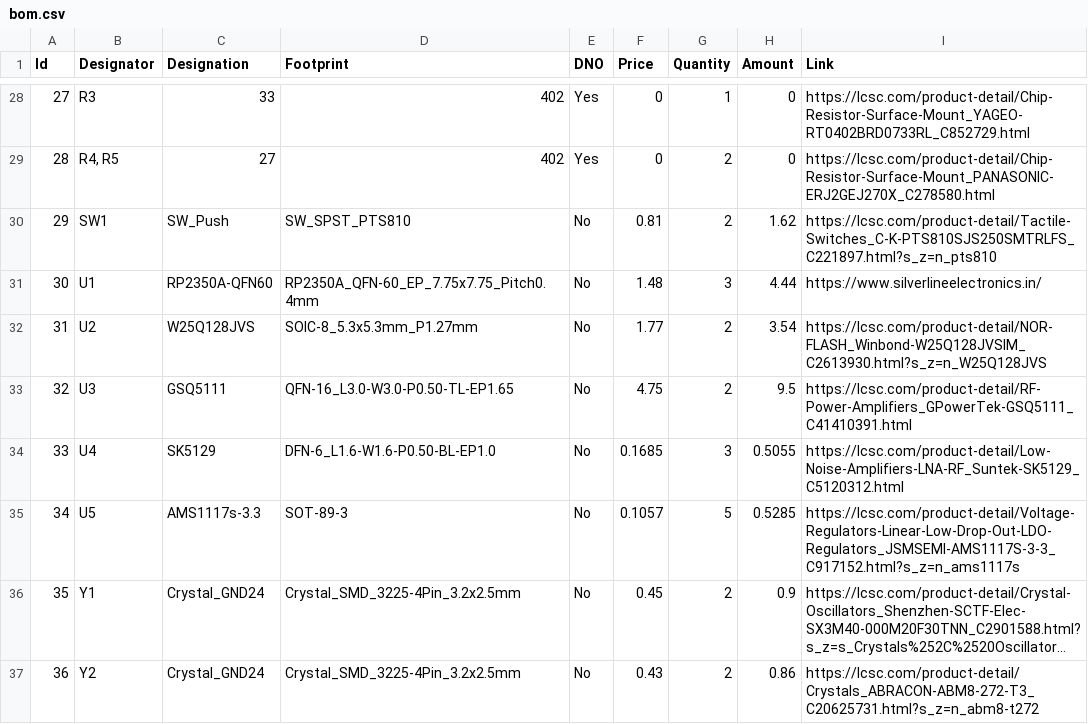
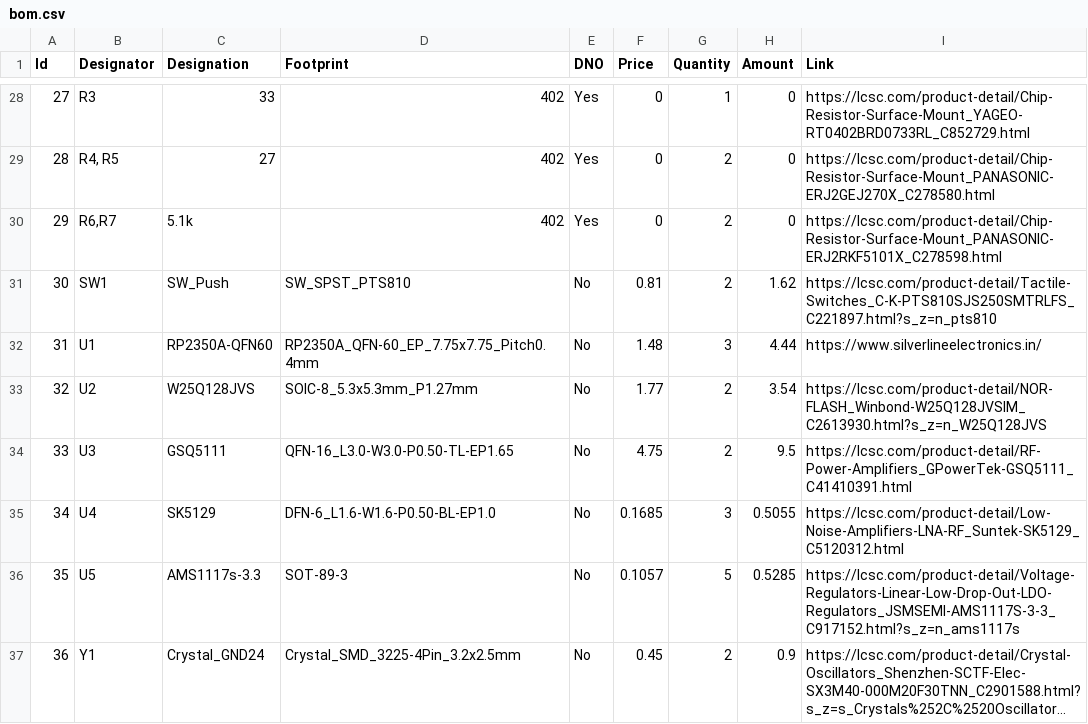
Before and after one commit to Astralis1409/vikramsat_rf_subsystem, a CSV file: bom.csv, drawn as a sheet; only a part is shown, gaps mark what is left out; the shorter side is filled out with more unchanged rows; long unchanged cells end in …; addresses are those after the commit; the diff names each change by its address in the sheet, - before the commit and + after, or states it on an @@ line.

Commit message:
update bom

```diff
--- a/bom.csv
+++ b/bom.csv
+row 30: 29 | R6,R7 | 5.1k | 402 | Yes | 0 | 2 | 0 | https://lcsc.com/product-detail/Chip-Resistor-Surface-Mount_PANASONIC-ERJ2RKF5101X_C278598.html
@@ column A (Id) renumbered between rows 31 and 38 @@
```
